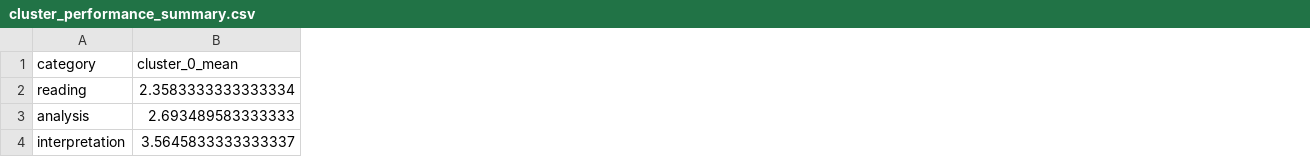
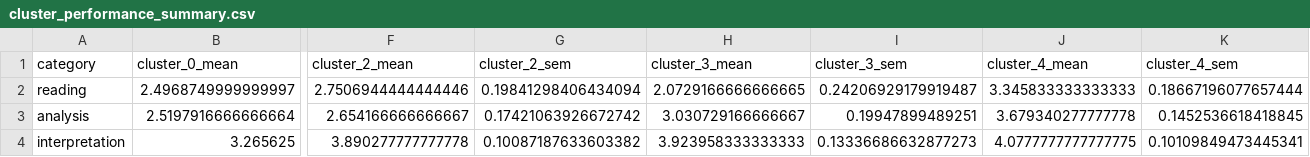
Before and after one commit to MartaSolarz/evaluation-genai-statistical-maps, a CSV file: results/cluster_performance_summary.csv, drawn as a sheet; only a part is shown, gaps mark what is left out; the diff covers the shown part only; the diff names each change by its address in the sheet, - before the commit and + after, or states it on an @@ line.

```diff
--- a/results/cluster_performance_summary.csv
+++ b/results/cluster_performance_summary.csv
+column F (cluster_2_mean), rows 2-4: 2.7506944444444446 | 2.654166666666667 | 3.890277777777778
+column G (cluster_2_sem), rows 2-4: 0.19841298406434094 | 0.17421063926672742 | 0.10087187633603382
+column H (cluster_3_mean), rows 2-4: 2.0729166666666665 | 3.030729166666667 | 3.923958333333333
+column I (cluster_3_sem), rows 2-4: 0.24206929179919487 | 0.19947899489251 | 0.13336686632877273
+column J (cluster_4_mean), rows 2-4: 3.345833333333333 | 3.679340277777778 | 4.0777777777777775
+column K (cluster_4_sem), rows 2-4: 0.18667196077657444 | 0.1452536618418845 | 0.10109849473445341
-B2 (cluster_0_mean): 2.3583333333333334
+B2 (cluster_0_mean): 2.4968749999999997
-B3 (cluster_0_mean): 2.693489583333333
+B3 (cluster_0_mean): 2.5197916666666664
-B4 (cluster_0_mean): 3.5645833333333337
+B4 (cluster_0_mean): 3.265625
```
Also changed, not shown: 9 edited cells elsewhere in this file, 16 other files.
